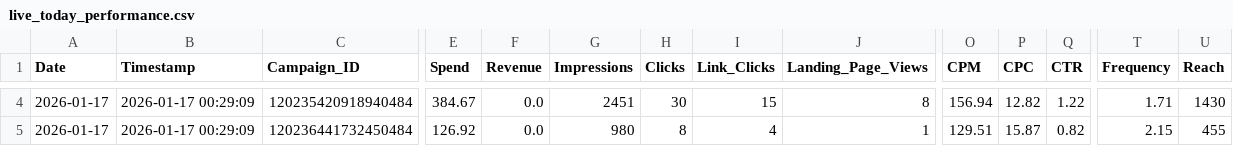
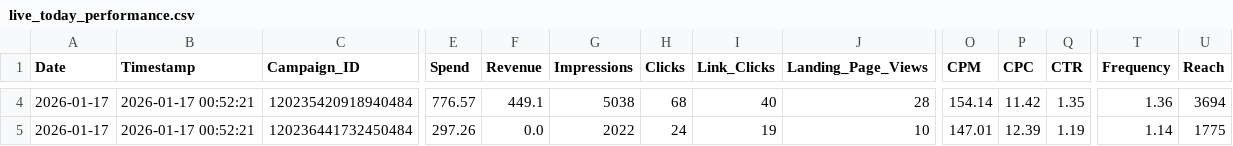
Before and after one commit to sreepathiyogi-blip/meta-live-dashboard, a CSV file: live_today_performance.csv, drawn as a sheet; only a part is shown, gaps mark what is left out; the diff covers the shown part only; the diff names each change by its address in the sheet, - before the commit and + after, or states it on an @@ line.

```diff
--- a/live_today_performance.csv
+++ b/live_today_performance.csv
-B4:B5 (Timestamp): 2026-01-17 00:29:09
+B4:B5 (Timestamp): 2026-01-17 00:52:21
-E4 (Spend): 384.67
+E4 (Spend): 776.57
-F4 (Revenue): 0.0
+F4 (Revenue): 449.1
-G4 (Impressions): 2451
+G4 (Impressions): 5038
-H4 (Clicks): 30
+H4 (Clicks): 68
-I4 (Link_Clicks): 15
+I4 (Link_Clicks): 40
-J4 (Landing_Page_Views): 8
+J4 (Landing_Page_Views): 28
-O4 (CPM): 156.94
+O4 (CPM): 154.14
-P4 (CPC): 12.82
+P4 (CPC): 11.42
-Q4 (CTR): 1.22
+Q4 (CTR): 1.35
-T4 (Frequency): 1.71
+T4 (Frequency): 1.36
-U4 (Reach): 1430
+U4 (Reach): 3694
-E5 (Spend): 126.92
+E5 (Spend): 297.26
-G5 (Impressions): 980
+G5 (Impressions): 2022
-H5 (Clicks): 8
+H5 (Clicks): 24
-I5 (Link_Clicks): 4
+I5 (Link_Clicks): 19
-J5 (Landing_Page_Views): 1
+J5 (Landing_Page_Views): 10
-O5 (CPM): 129.51
+O5 (CPM): 147.01
-P5 (CPC): 15.87
+P5 (CPC): 12.39
-Q5 (CTR): 0.82
+Q5 (CTR): 1.19
-T5 (Frequency): 2.15
+T5 (Frequency): 1.14
-U5 (Reach): 455
+U5 (Reach): 1775
```
Also changed, not shown: 169 edited cells elsewhere in this file, complete_campaign_data.csv, daily_summary.csv, 2 other files.
